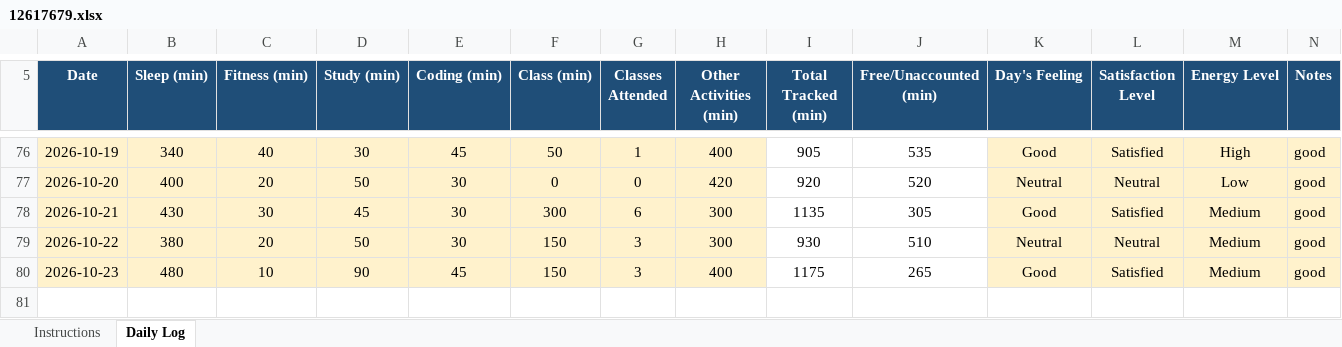
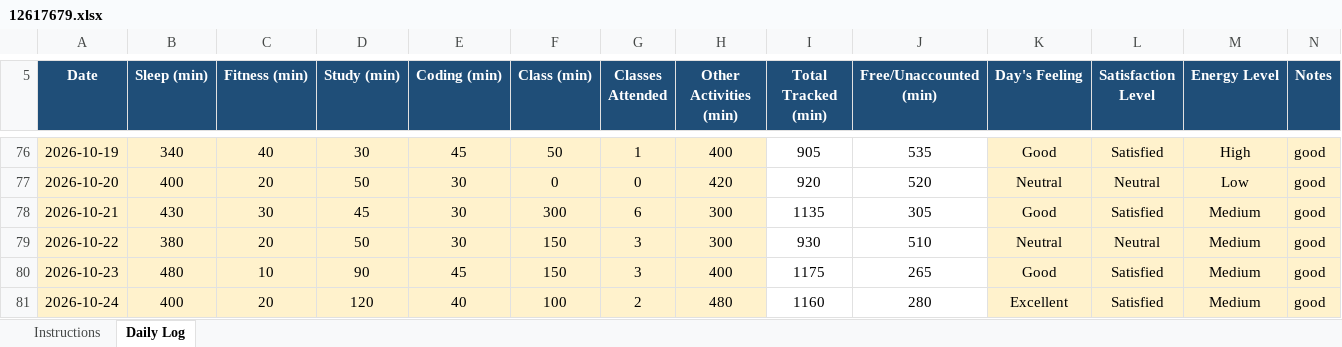
Before and after one commit to Mohit-2708/CAP776, an Excel workbook: 12617679.xlsx, sheet Daily Log, drawn as a sheet; only a part is shown, gaps mark what is left out; values as stored, in another font and other column widths than the file's, no borders; conditional formats not drawn; the diff names each change by its address in the sheet, - before the commit and + after, or states it on an @@ line.

Commit message:
74th commit

```diff
--- a/12617679.xlsx (sheet Daily Log)
+++ b/12617679.xlsx (sheet Daily Log)
+row 81: 2026-10-24 | 400 | 20 | 120 | 40 | 100 | 2 | 480 | 1160 | 280 | Excellent | Satisfied | Medium | good
```
